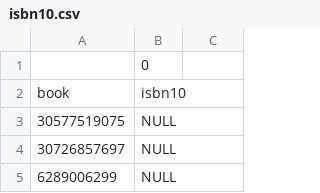
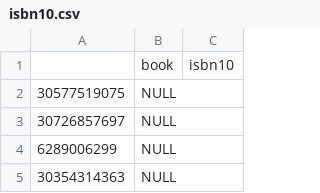
Before and after one commit to Rotheron/CS5300-Semester-Poject, a CSV file: Clean_Data/isbn10.csv, drawn as a sheet; only a part is shown; the shorter side is filled out with more unchanged rows.

```diff
--- a/Clean_Data/isbn10.csv
+++ b/Clean_Data/isbn10.csv
@@ -1,3 +1,2 @@
-,0
-book,isbn10
+,book,isbn10
 30577519075,NULL
```
Also changed, not shown: Clean_Data/conditions1.csv, Clean_Data/price.csv, 4 other files.
